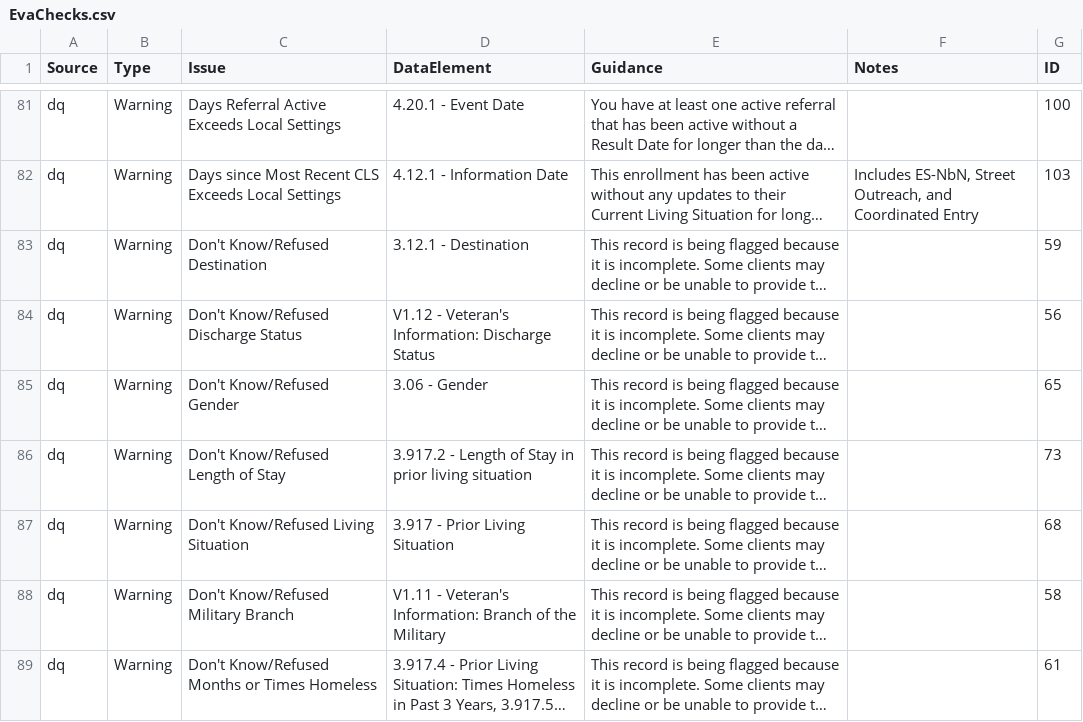
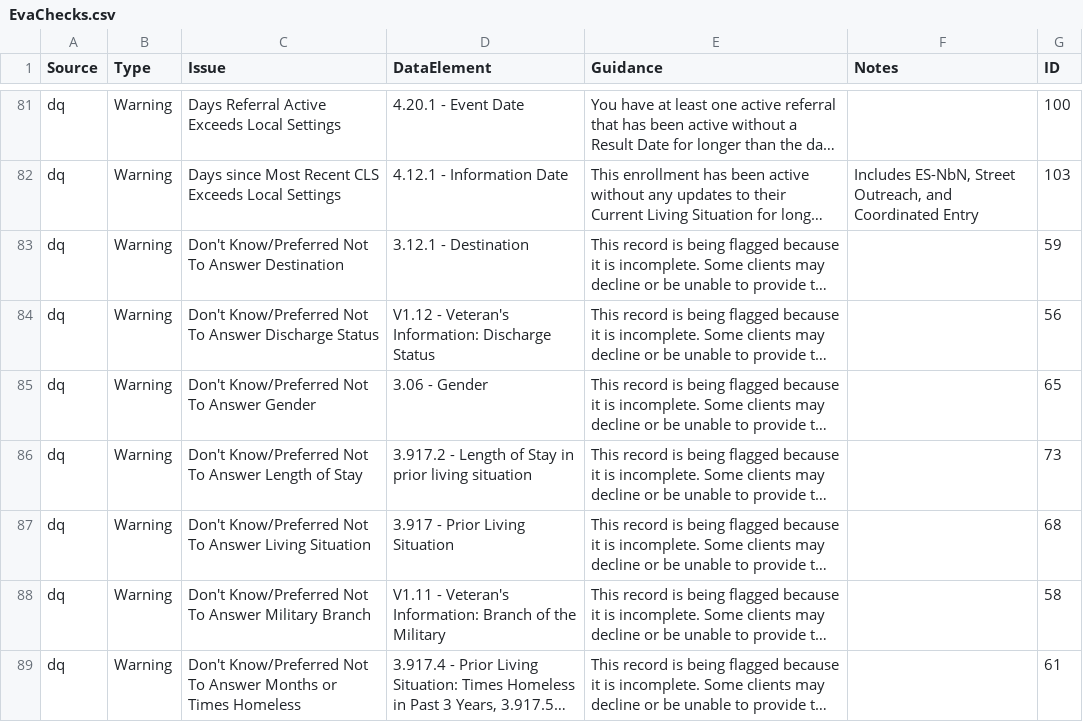
Before and after one commit to abtassociates/eva, a CSV file: public-resources/EvaChecks.csv, drawn as a sheet; only a part is shown, gaps mark what is left out; long unchanged cells end in …; the diff covers the shown part only; the diff names each change by its address in the sheet, - before the commit and + after, or states it on an @@ line.

Commit message:
Updated language in EvaChecks.csv from "Refused" to "Preferred Not To Answer."

```diff
--- a/public-resources/EvaChecks.csv
+++ b/public-resources/EvaChecks.csv
-C83 (Issue): Don't Know/Refused Destination
+C83 (Issue): Don't Know/Preferred Not To Answer Destination
-C84 (Issue): Don't Know/Refused Discharge Status
+C84 (Issue): Don't Know/Preferred Not To Answer Discharge Status
-C85 (Issue): Don't Know/Refused Gender
+C85 (Issue): Don't Know/Preferred Not To Answer Gender
-C86 (Issue): Don't Know/Refused Length of Stay
+C86 (Issue): Don't Know/Preferred Not To Answer Length of Stay
-C87 (Issue): Don't Know/Refused Living Situation
+C87 (Issue): Don't Know/Preferred Not To Answer Living Situation
-C88 (Issue): Don't Know/Refused Military Branch
+C88 (Issue): Don't Know/Preferred Not To Answer Military Branch
-C89 (Issue): Don't Know/Refused Months or…
+C89 (Issue): Don't Know/Preferred Not To Answer Months or…
```
Also changed, not shown: 7 edited cells elsewhere in this file, 1 other file.
